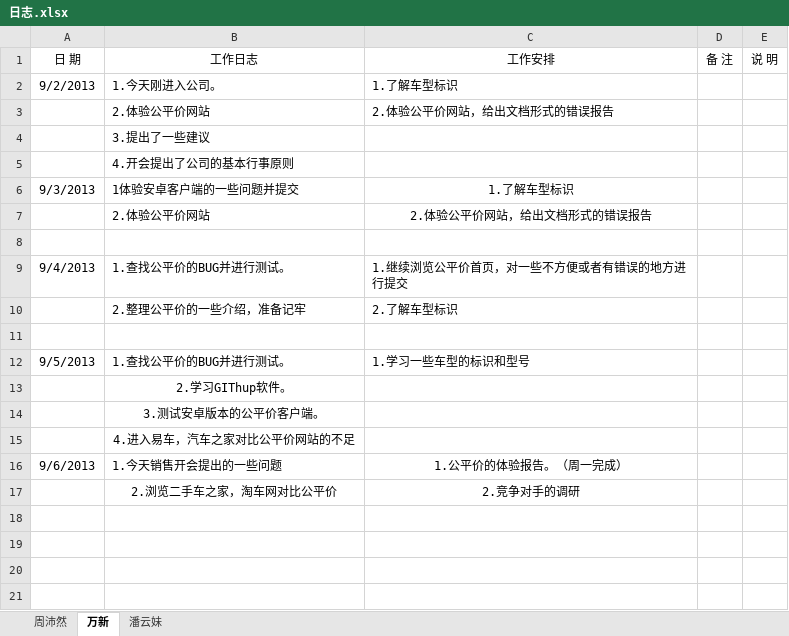
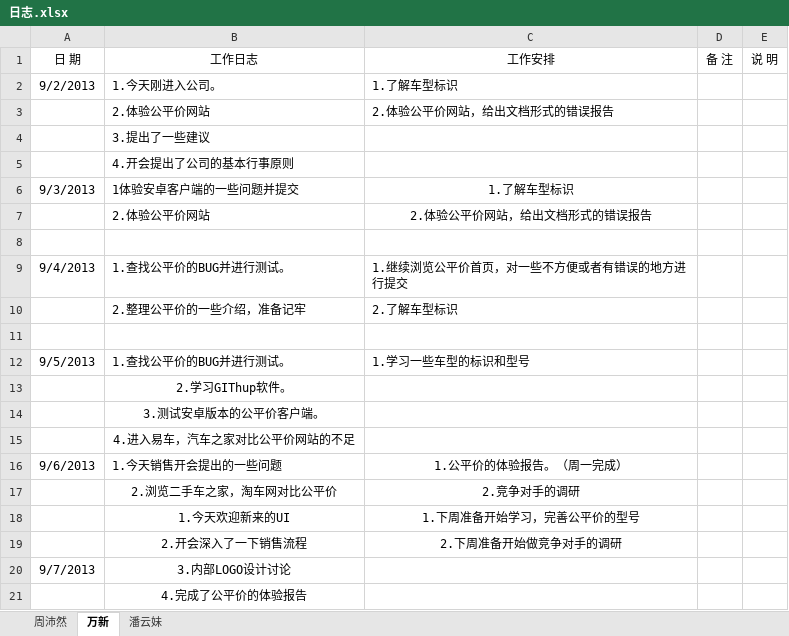
Before and after one commit to GPJxiaoshou/xiaoshou, an Excel workbook: 日志.xlsx, sheet 万新, drawn as a sheet; values as stored, in another font and other column widths than the file's, no borders; the diff names each change by its address in the sheet, - before the commit and + after, or states it on an @@ line.

Commit message:
周沛然-日志更新

```diff
--- a/日志.xlsx (sheet 万新)
+++ b/日志.xlsx (sheet 万新)
+row 18:  | 1.今天欢迎新来的UI | 1.下周准备开始学习，完善公平价的型号
+row 19:  | 2.开会深入了一下销售流程 | 2.下周准备开始做竞争对手的调研
+row 20: 9/7/2013 | 3.内部LOGO设计讨论
+row 21:  | 4.完成了公平价的体验报告
```
